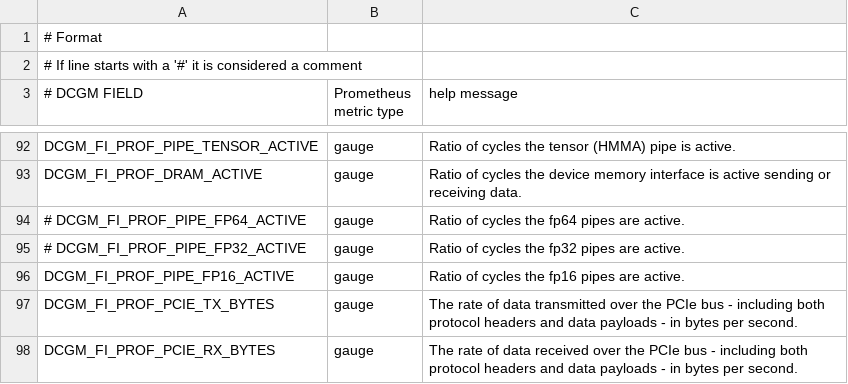
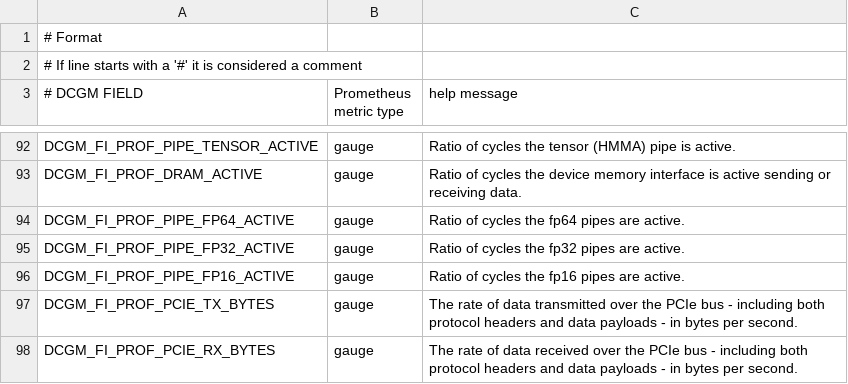
Before and after one commit to fasrc/puppet-nvidia, a CSV file: files/default-counters.csv, drawn as a sheet; only a part is shown, gaps mark what is left out.

Commit message:
Enabling fp32/64

```diff
--- a/files/default-counters.csv
+++ b/files/default-counters.csv
@@ -93,4 +93,4 @@ DCGM_FI_PROF_PIPE_TENSOR_ACTIVE, gauge, Ratio of cycles the tensor (HMMA) pipe i
 DCGM_FI_PROF_DRAM_ACTIVE,        gauge, Ratio of cycles the device memory interface is active sending or receiving data.
-# DCGM_FI_PROF_PIPE_FP64_ACTIVE,   gauge, Ratio of cycles the fp64 pipes are active.
-# DCGM_FI_PROF_PIPE_FP32_ACTIVE,   gauge, Ratio of cycles the fp32 pipes are active.
+DCGM_FI_PROF_PIPE_FP64_ACTIVE,   gauge, Ratio of cycles the fp64 pipes are active.
+DCGM_FI_PROF_PIPE_FP32_ACTIVE,   gauge, Ratio of cycles the fp32 pipes are active.
 DCGM_FI_PROF_PIPE_FP16_ACTIVE,   gauge, Ratio of cycles the fp16 pipes are active.
```
